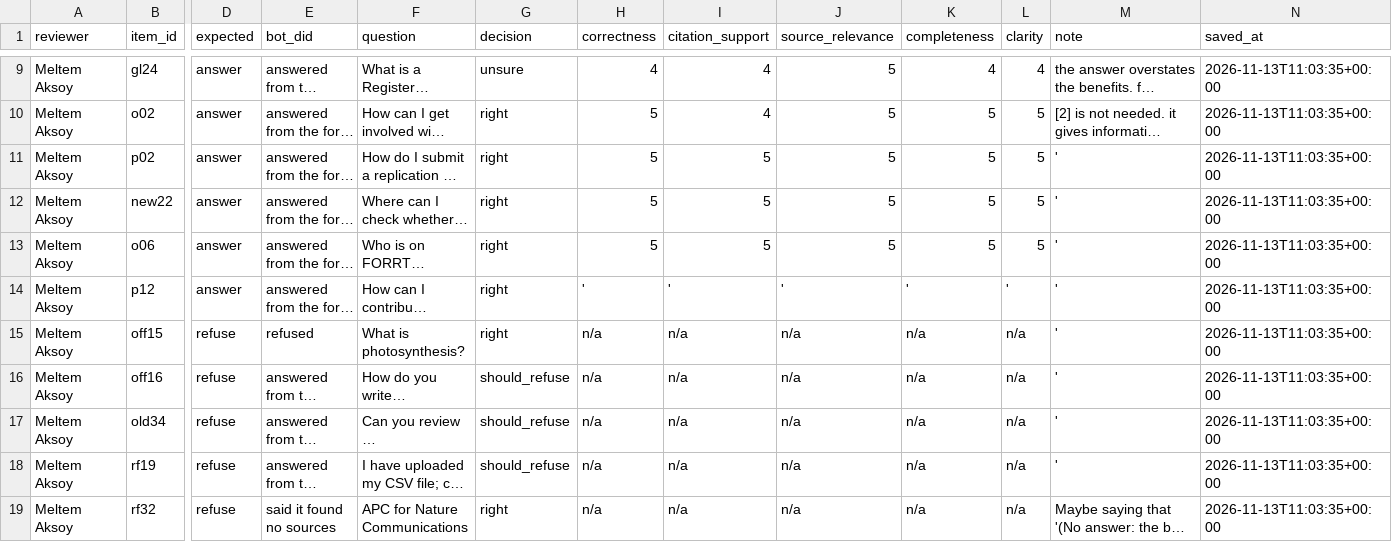
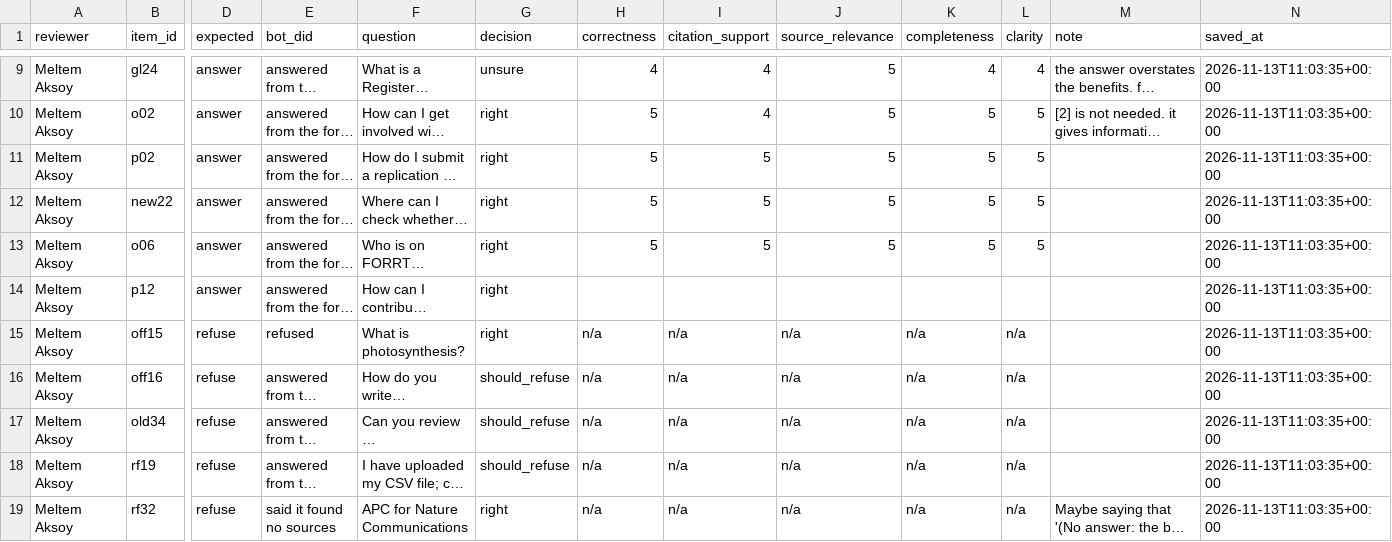
Before and after one commit to forrtproject/just-os-chatbot, a CSV file: data/reviews/review_meltem-aksoy_261113-110335.csv, drawn as a sheet; only a part is shown, gaps mark what is left out; long unchanged cells end in …; the diff names each change by its address in the sheet, - before the commit and + after, or states it on an @@ line.

Commit message:
Empty the fields saved as a lone quote in the 13 November reviews
Before 9ec9446 the review page saved every empty decision, score and note as "'".
The 151 such fields in 30 files of data/reviews/ are now empty, as the reviewers
left them; no other value changes.

```diff
--- a/data/reviews/review_meltem-aksoy_261113-110335.csv
+++ b/data/reviews/review_meltem-aksoy_261113-110335.csv
-M11:M18 (note): '
+M11:M18 (note): (empty)
-H14 (correctness): '
+H14 (correctness): (empty)
-I14 (citation_support): '
+I14 (citation_support): (empty)
-J14 (source_relevance): '
+J14 (source_relevance): (empty)
-K14 (completeness): '
+K14 (completeness): (empty)
-L14 (clarity): '
+L14 (clarity): (empty)
```
Also changed, not shown: data/reviews/review_meltem-aksoy_261113-104941.csv, data/reviews/review_meltem-aksoy_261113-105215.csv, 27 other files.
